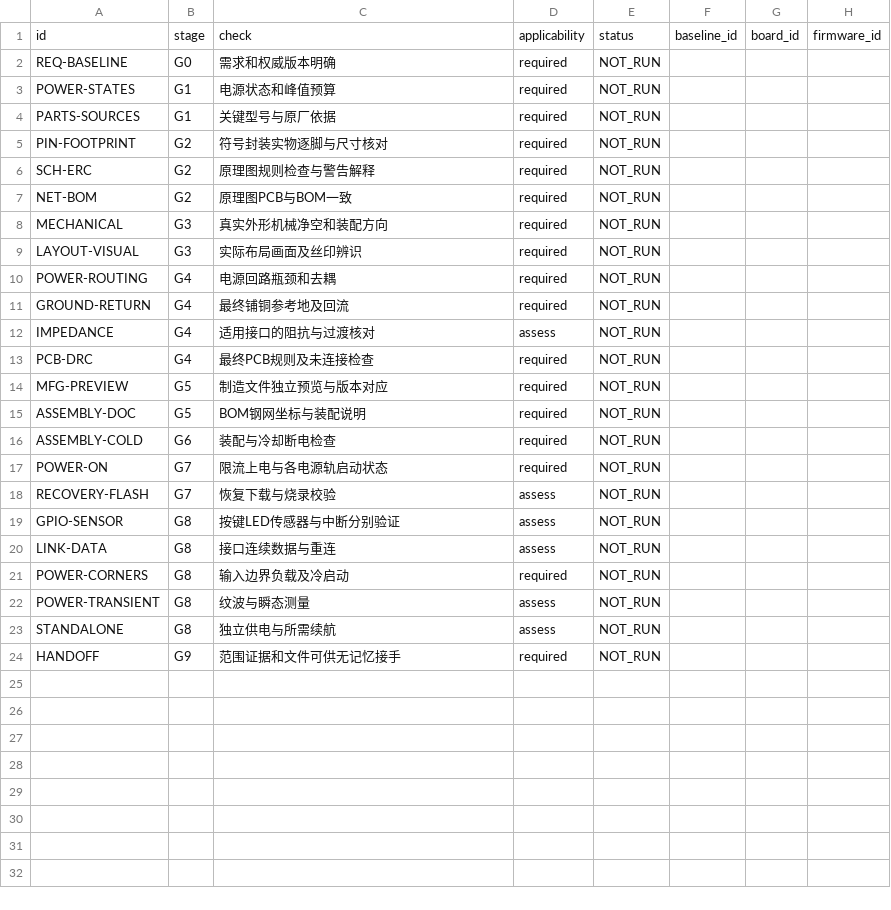
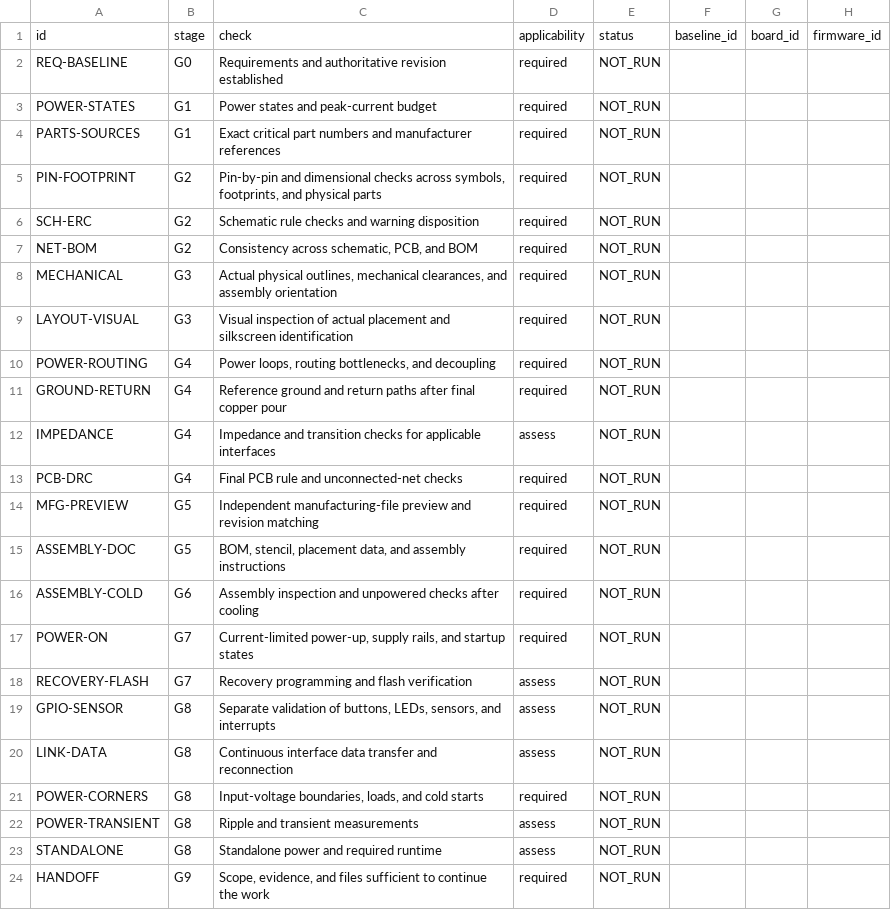
Before and after one commit to Zero1683/PCB-Design-Skill, a CSV file: assets/CHECKS.template.csv, drawn as a sheet; only a part is shown; the diff names each change by its address in the sheet, - before the commit and + after, or states it on an @@ line.

Commit message:
Translate core PCB skill and engineering references into English

```diff
--- a/assets/CHECKS.template.csv
+++ b/assets/CHECKS.template.csv
-C2: 需求和权威版本明确
+C2: Requirements and authoritative revision established
-C3: 电源状态和峰值预算
+C3: Power states and peak-current budget
-C4: 关键型号与原厂依据
+C4: Exact critical part numbers and manufacturer references
-C5: 符号封装实物逐脚与尺寸核对
+C5: Pin-by-pin and dimensional checks across symbols, footprints, and physical parts
-C6: 原理图规则检查与警告解释
+C6: Schematic rule checks and warning disposition
-C7: 原理图PCB与BOM一致
+C7: Consistency across schematic, PCB, and BOM
-C8: 真实外形机械净空和装配方向
+C8: Actual physical outlines, mechanical clearances, and assembly orientation
-C9: 实际布局画面及丝印辨识
+C9: Visual inspection of actual placement and silkscreen identification
-C10: 电源回路瓶颈和去耦
+C10: Power loops, routing bottlenecks, and decoupling
-C11: 最终铺铜参考地及回流
+C11: Reference ground and return paths after final copper pour
-C12: 适用接口的阻抗与过渡核对
+C12: Impedance and transition checks for applicable interfaces
-C13: 最终PCB规则及未连接检查
+C13: Final PCB rule and unconnected-net checks
-C14: 制造文件独立预览与版本对应
+C14: Independent manufacturing-file preview and revision matching
-C15: BOM钢网坐标与装配说明
+C15: BOM, stencil, placement data, and assembly instructions
-C16: 装配与冷却断电检查
+C16: Assembly inspection and unpowered checks after cooling
-C17: 限流上电与各电源轨启动状态
+C17: Current-limited power-up, supply rails, and startup states
-C18: 恢复下载与烧录校验
+C18: Recovery programming and flash verification
-C19: 按键LED传感器与中断分别验证
+C19: Separate validation of buttons, LEDs, sensors, and interrupts
-C20: 接口连续数据与重连
+C20: Continuous interface data transfer and reconnection
-C21: 输入边界负载及冷启动
+C21: Input-voltage boundaries, loads, and cold starts
-C22: 纹波与瞬态测量
+C22: Ripple and transient measurements
-C23: 独立供电与所需续航
+C23: Standalone power and required runtime
-C24: 范围证据和文件可供无记忆接手
+C24: Scope, evidence, and files sufficient to continue the work
```
Also changed, not shown: 16 other files.
